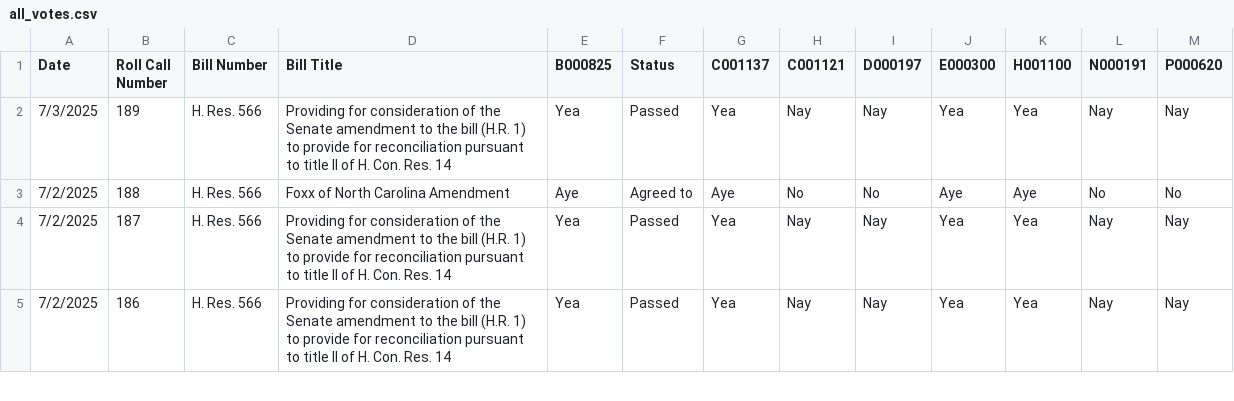
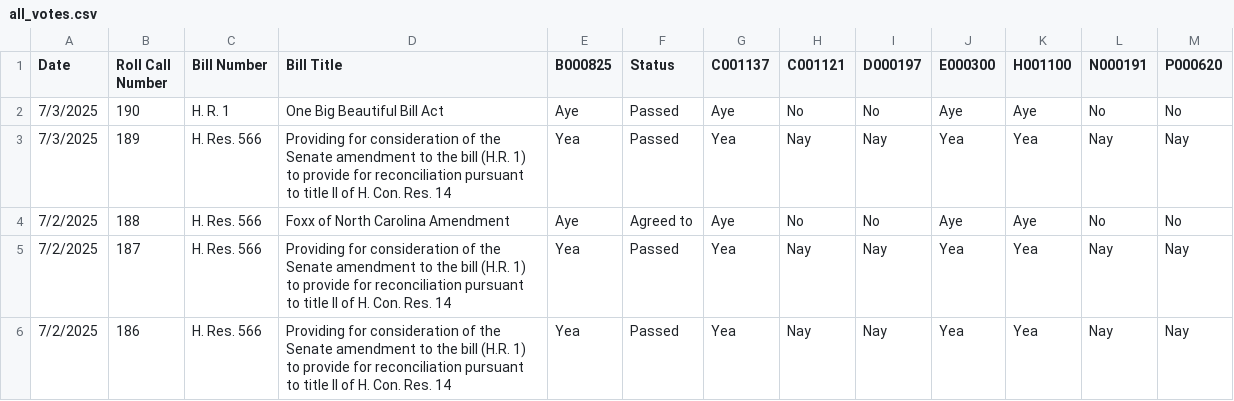
Before and after one commit to githamm/congressional-vote-tracker, a CSV file: all_votes.csv, drawn as a sheet; only a part is shown.

```diff
--- a/all_votes.csv
+++ b/all_votes.csv
@@ -1,2 +1,3 @@
 Date,Roll Call Number,Bill Number,Bill Title,B000825,Status,C001137,C001121,D000197,E000300,H001100,N000191,P000620
+7/3/2025,190,H. R. 1,One Big Beautiful Bill Act,Aye,Passed,Aye,No,No,Aye,Aye,No,No
 7/3/2025,189,H. Res. 566,Providing for consideration of the Senate amendment to the bill (H.R. 1) to provide for reconciliation pursuant to title II of H. Con. Res. 14,Yea,Passed,Yea,Nay,Nay,Yea,Yea,Nay,Nay
```
Also changed, not shown: representative_B000825_votes.csv, representative_C001121_votes.csv, 6 other files.
